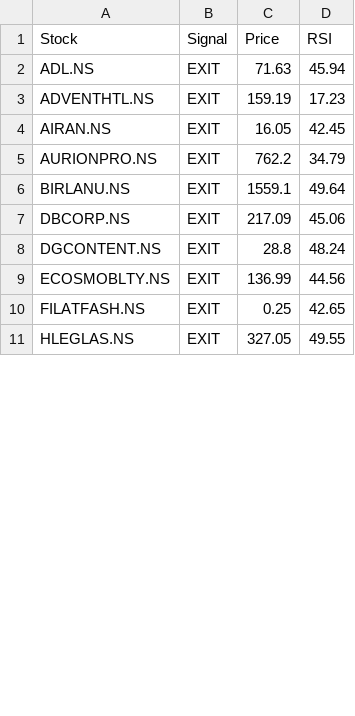
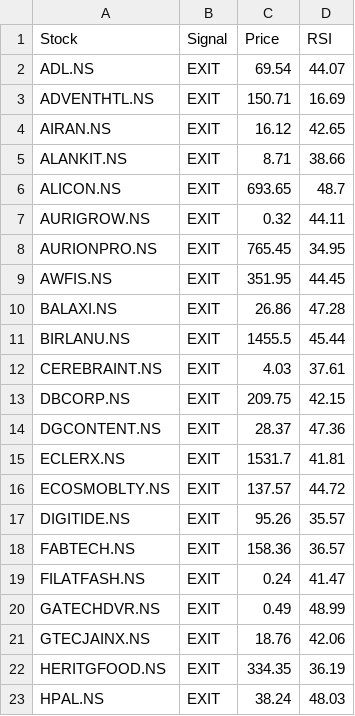
Before and after one commit to puravimohta15/NSE_Stock_Tracker, a CSV file: data/signals.csv, drawn as a sheet; only a part is shown; the diff covers the shown part only.

```diff
--- a/data/signals.csv
+++ b/data/signals.csv
@@ -1,11 +1,23 @@
 Stock,Signal,Price,RSI
-ADL.NS,EXIT,71.63,45.94
-ADVENTHTL.NS,EXIT,159.19,17.23
-AIRAN.NS,EXIT,16.05,42.45
-AURIONPRO.NS,EXIT,762.2,34.79
-BIRLANU.NS,EXIT,1559.1,49.64
-DBCORP.NS,EXIT,217.09,45.06
-DGCONTENT.NS,EXIT,28.8,48.24
-ECOSMOBLTY.NS,EXIT,136.99,44.56
-FILATFASH.NS,EXIT,0.25,42.65
-HLEGLAS.NS,EXIT,327.05,49.55
+ADL.NS,EXIT,69.54,44.07
+ADVENTHTL.NS,EXIT,150.71,16.69
+AIRAN.NS,EXIT,16.12,42.65
+ALANKIT.NS,EXIT,8.71,38.66
+ALICON.NS,EXIT,693.65,48.7
+AURIGROW.NS,EXIT,0.32,44.11
+AURIONPRO.NS,EXIT,765.45,34.95
+AWFIS.NS,EXIT,351.95,44.45
+BALAXI.NS,EXIT,26.86,47.28
+BIRLANU.NS,EXIT,1455.5,45.44
+CEREBRAINT.NS,EXIT,4.03,37.61
+DBCORP.NS,EXIT,209.75,42.15
+DGCONTENT.NS,EXIT,28.37,47.36
+ECLERX.NS,EXIT,1531.7,41.81
+ECOSMOBLTY.NS,EXIT,137.57,44.72
+DIGITIDE.NS,EXIT,95.26,35.57
+FABTECH.NS,EXIT,158.36,36.57
+FILATFASH.NS,EXIT,0.24,41.47
+GATECHDVR.NS,EXIT,0.49,48.99
+GTECJAINX.NS,EXIT,18.76,42.06
+HERITGFOOD.NS,EXIT,334.35,36.19
+HPAL.NS,EXIT,38.24,48.03
```
Also changed, not shown: 3 added rows, 4 removed rows and 10 edited cells elsewhere in this file.
